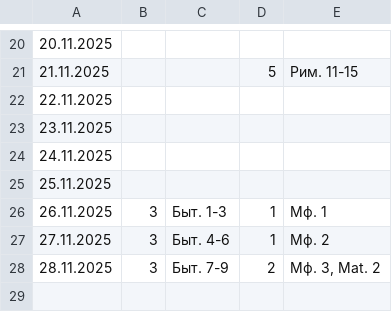
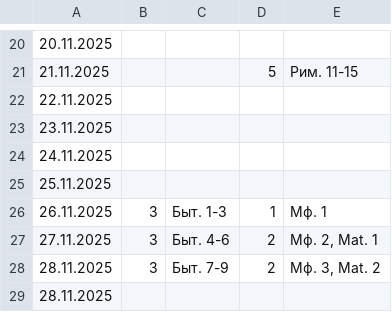
Before and after one commit to CorgiPuppy/notes, a CSV file: heavenly-food/daily-practices/2025/11-november/results.csv, drawn as a sheet; only a part is shown, gaps mark what is left out.

```diff
--- a/heavenly-food/daily-practices/2025/11-november/results.csv
+++ b/heavenly-food/daily-practices/2025/11-november/results.csv
@@ -26,3 +26,4 @@
 "26.11.2025",3,"Быт. 1-3",1,"Мф. 1",,,,,,
-"27.11.2025",3,"Быт. 4-6",1,"Мф. 2",,,,,,
+"27.11.2025",3,"Быт. 4-6",2,"Мф. 2, Mat. 1",,,,,,
 "28.11.2025",3,"Быт. 7-9",2,"Мф. 3, Mat. 2",,,,,,
+"28.11.2025",,,,,,,,,,
```
Also changed, not shown: 1 other file.
